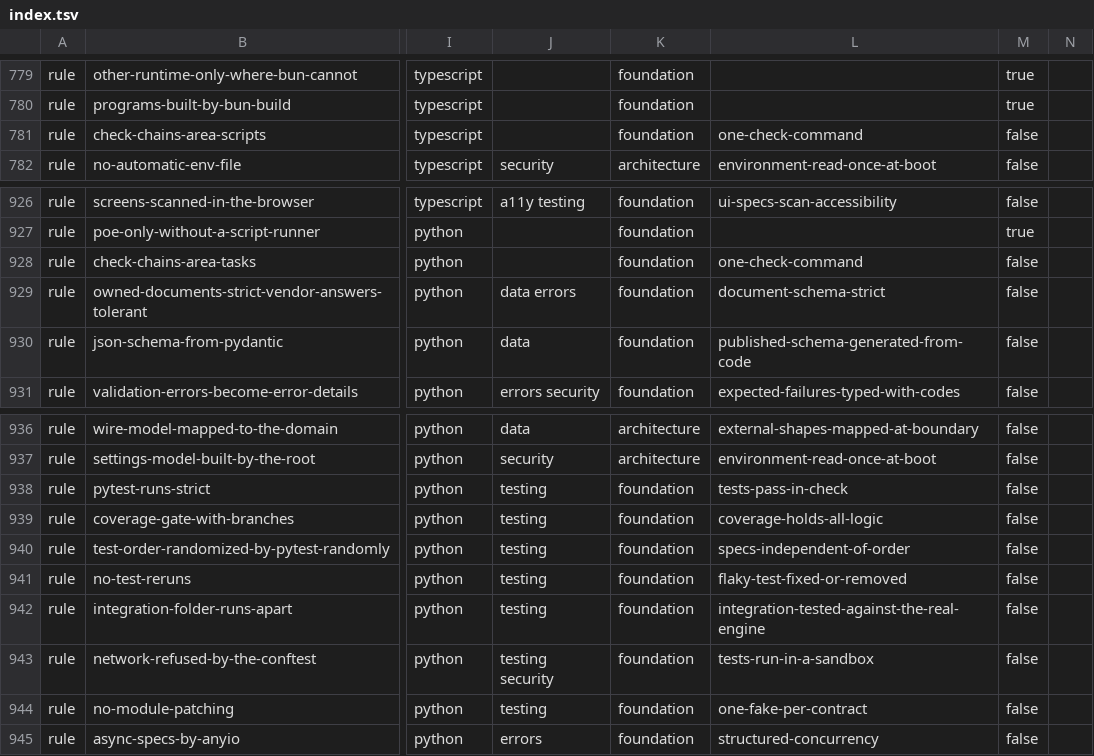
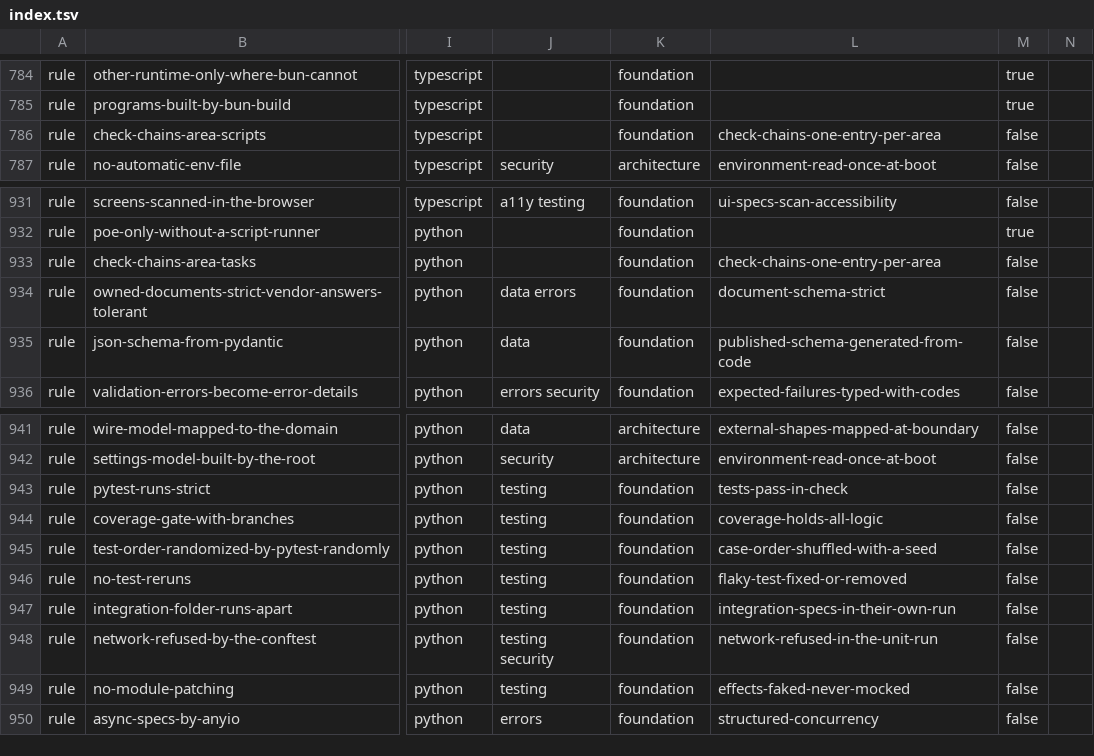
Before and after one commit to droneey/constitution, a TSV file: digests/index.tsv, drawn as a sheet; only a part is shown, gaps mark what is left out; addresses are those after the commit; the diff covers the shown part only; the diff names each change by its address in the sheet, - before the commit and + after, or states it on an @@ line.

Commit message:
feat: Lift the check's area entries to core

```diff
--- a/digests/index.tsv
+++ b/digests/index.tsv
-L786: one-check-command
+L786: check-chains-one-entry-per-area
-L933: one-check-command
+L933: check-chains-one-entry-per-area
-L945: specs-independent-of-order
+L945: case-order-shuffled-with-a-seed
-L947: integration-tested-against-the-real-engine
+L947: integration-specs-in-their-own-run
-L948: tests-run-in-a-sandbox
+L948: network-refused-in-the-unit-run
-L949: one-fake-per-contract
+L949: effects-faked-never-mocked
```
Also changed, not shown: 5 added rows and 4 edited cells elsewhere in this file, 3 other files.
